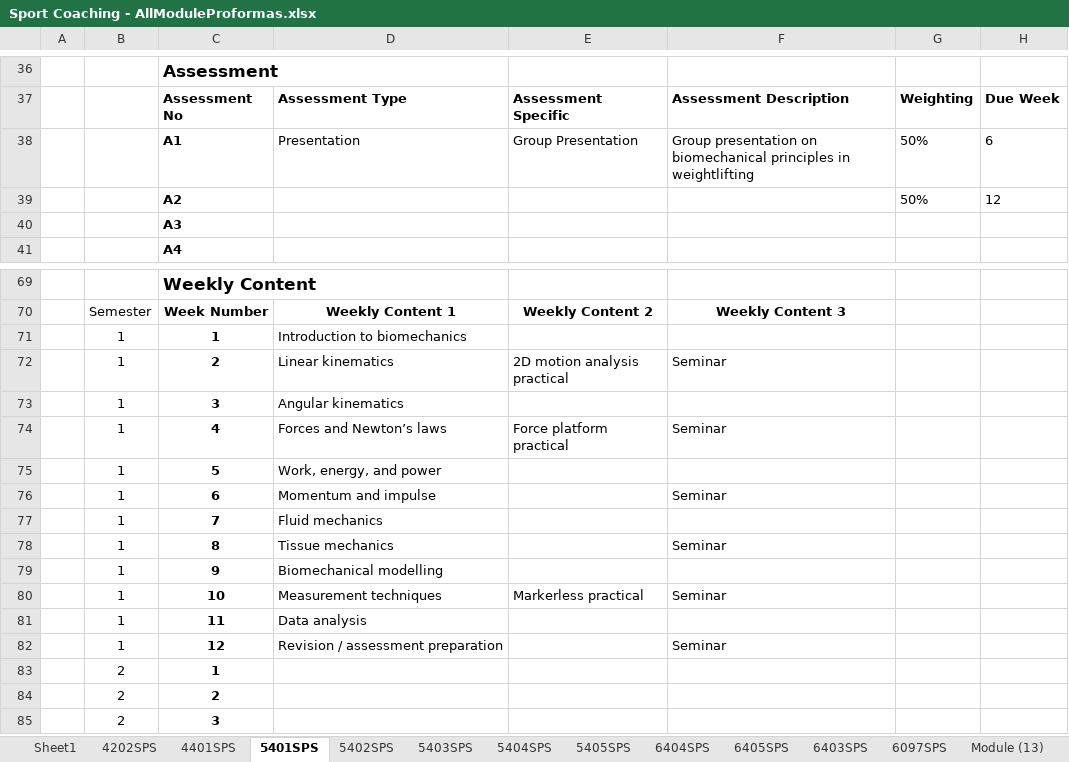
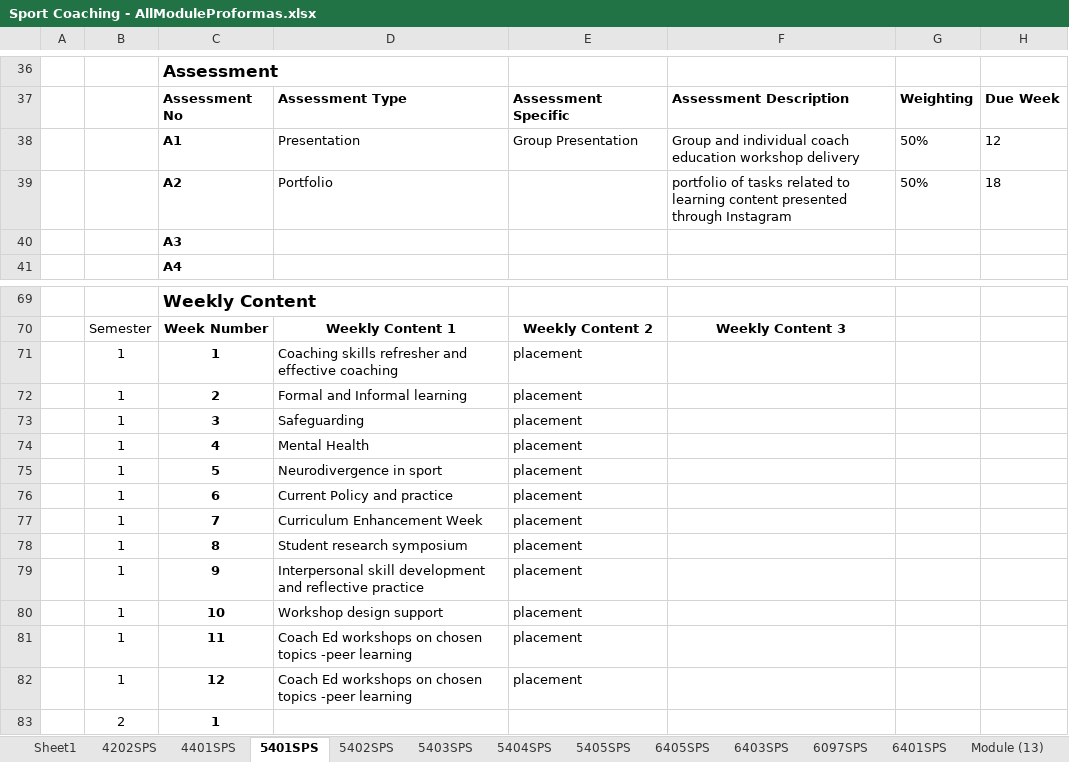
Before and after one commit to m-a-robinson/sps-ppr-2026, an Excel workbook: Sport Coaching - AllModuleProformas.xlsx, sheet 5401SPS, drawn as a sheet; only a part is shown, gaps mark what is left out; the shorter side is filled out with more unchanged rows; values as stored, in another font and other column widths than the file's, no borders; table styles not drawn; removed rows and columns are numbered as before the commit, all else as after; the diff covers the shown part only; the diff names each change by its address in the sheet, - before the commit and + after, or states it on an @@ line.

Commit message:
enhancement themes and updated proformas

```diff
--- a/Sport Coaching - AllModuleProformas.xlsx (sheet 5401SPS)
+++ b/Sport Coaching - AllModuleProformas.xlsx (sheet 5401SPS)
-sheet tab: 6404SPS
-F38: Group presentation on biomechanical principles in weightlifting
+F38: Group and individual coach education workshop delivery
-H38: 6
+H38: 12
-row 39:  |  | A2 |  |  |  | 50% | 12
+row 39:  |  | A2 | Portfolio |  | portfolio of tasks related to learning content presented through Instagram | 50% | 18
-D71: Introduction to biomechanics
+D71: Coaching skills refresher and effective coaching
-E71: (empty)
+E71: placement
-row 72:  | 1 | 2 | Linear kinematics | 2D motion analysis practical | Seminar
+row 72:  | 1 | 2 | Formal and Informal learning | placement
-D73: Angular kinematics
+D73: Safeguarding
-E73: (empty)
+E73: placement
-row 74:  | 1 | 4 | Forces and Newton’s laws | Force platform practical | Seminar
+row 74:  | 1 | 4 | Mental Health | placement
-D75: Work, energy, and power
+D75: Neurodivergence in sport
-E75: (empty)
+E75: placement
-row 76:  | 1 | 6 | Momentum and impulse |  | Seminar
+row 76:  | 1 | 6 | Current Policy and practice | placement
-D77: Fluid mechanics
+D77: Curriculum Enhancement Week
-E77: (empty)
+E77: placement
-row 78:  | 1 | 8 | Tissue mechanics |  | Seminar
+row 78:  | 1 | 8 | Student research symposium | placement
-D79: Biomechanical modelling
+D79: Interpersonal skill development and reflective practice
-E79: (empty)
+E79: placement
-row 80:  | 1 | 10 | Measurement techniques | Markerless practical | Seminar
+row 80:  | 1 | 10 | Workshop design support | placement
-D81: Data analysis
+D81: Coach Ed workshops on chosen topics -peer learning
-E81: (empty)
+E81: placement
-row 82:  | 1 | 12 | Revision / assessment preparation |  | Seminar
+row 82:  | 1 | 12 | Coach Ed workshops on chosen topics -peer learning | placement
```
Also changed, not shown: 7 added rows, 7 removed rows and 19 edited cells elsewhere in this sheet, sheet 6403SPS, sheet 4401SPS, sheet 5405SPS, sheet 5404SPS, sheet SC_ModuleOverview, sheet 6405SPS, 1 more sheet, other sheet tabs, formulas that keep their value, Football Science - AllModuleProformas.xlsx, Sport and Exercise Science - AllModuleProformas.xlsx, 9 other files.
